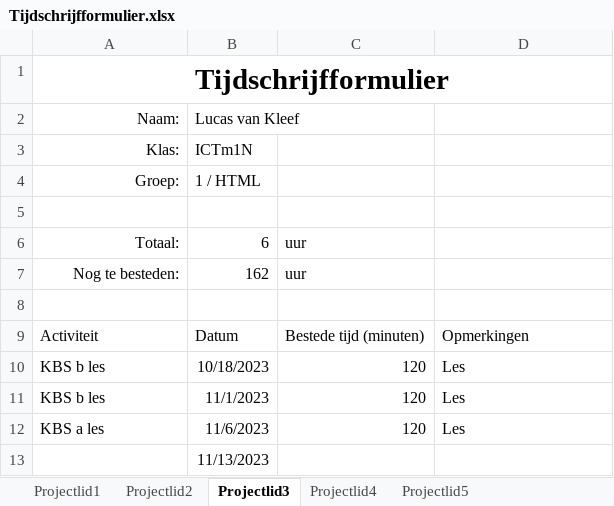
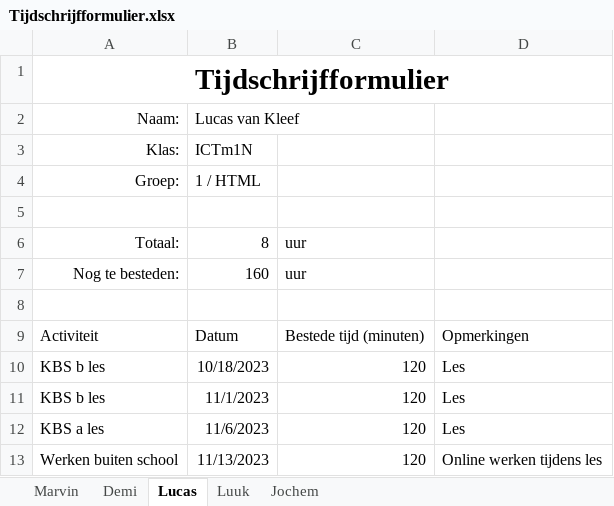
Before and after one commit to YoungSilent/nerdy_gadgets, an Excel workbook: Docs/tijd_schrijven/Tijdschrijfformulier.xlsx, sheet Lucas, drawn as a sheet; values as stored, in another font and other column widths than the file's, no borders; table styles not drawn; the diff names each change by its address in the sheet, - before the commit and + after, or states it on an @@ line.

```diff
--- a/Docs/tijd_schrijven/Tijdschrijfformulier.xlsx (sheet Lucas)
+++ b/Docs/tijd_schrijven/Tijdschrijfformulier.xlsx (sheet Lucas)
-sheet tab: Projectlid1
+sheet tab: Marvin
-sheet tab: Projectlid2
+sheet tab: Demi
-sheet tab: Projectlid3
+sheet tab: Lucas
-sheet tab: Projectlid4
+sheet tab: Luuk
-sheet tab: Projectlid5
+sheet tab: Jochem
-B6: 6
+B6: 8
-B7: 162
+B7: 160
-A13: (empty)
+A13: Werken buiten school
-C13: (empty)
+C13: 120
-D13: (empty)
+D13: Online werken tijdens les
```
Also changed, not shown: sheet Jochem, sheet Marvin, sheet Demi, sheet Luuk, 9 other files.
